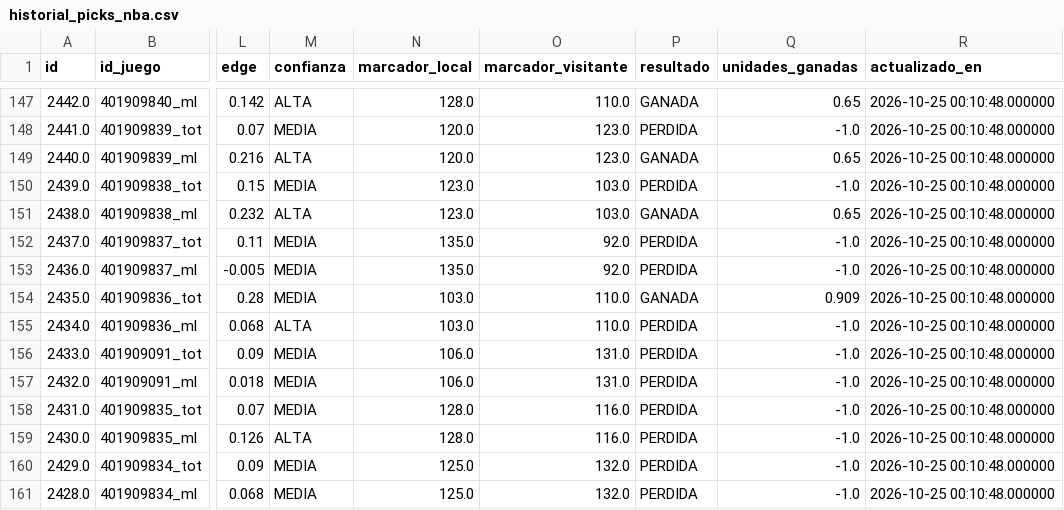
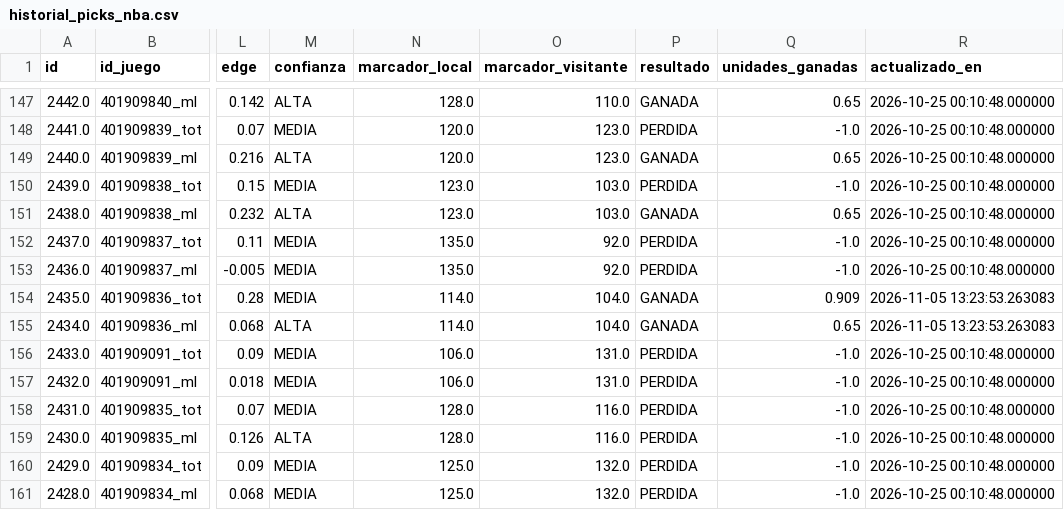
Before and after one commit to RicardoCR72/mlb-ai-predictor, a CSV file: data/nba/processed/historial_picks_nba.csv, drawn as a sheet; only a part is shown, gaps mark what is left out; the diff covers the shown part only; the diff names each change by its address in the sheet, - before the commit and + after, or states it on an @@ line.

```diff
--- a/data/nba/processed/historial_picks_nba.csv
+++ b/data/nba/processed/historial_picks_nba.csv
-N154:N155 (marcador_local): 103.0
+N154:N155 (marcador_local): 114.0
-O154:O155 (marcador_visitante): 110.0
+O154:O155 (marcador_visitante): 104.0
-R154:R155 (actualizado_en): 2026-10-25 00:10:48.000000
+R154:R155 (actualizado_en): 2026-11-05 13:23:53.263083
-P155 (resultado): PERDIDA
+P155 (resultado): GANADA
-Q155 (unidades_ganadas): -1.0
+Q155 (unidades_ganadas): 0.65
```
Also changed, not shown: 3 added rows and 105 edited cells elsewhere in this file, 3 other files.
